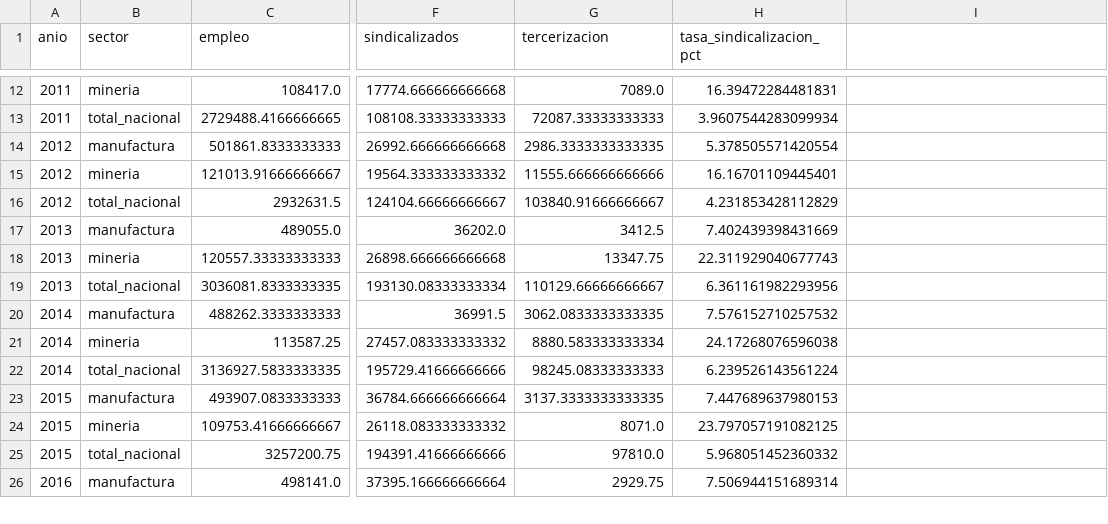
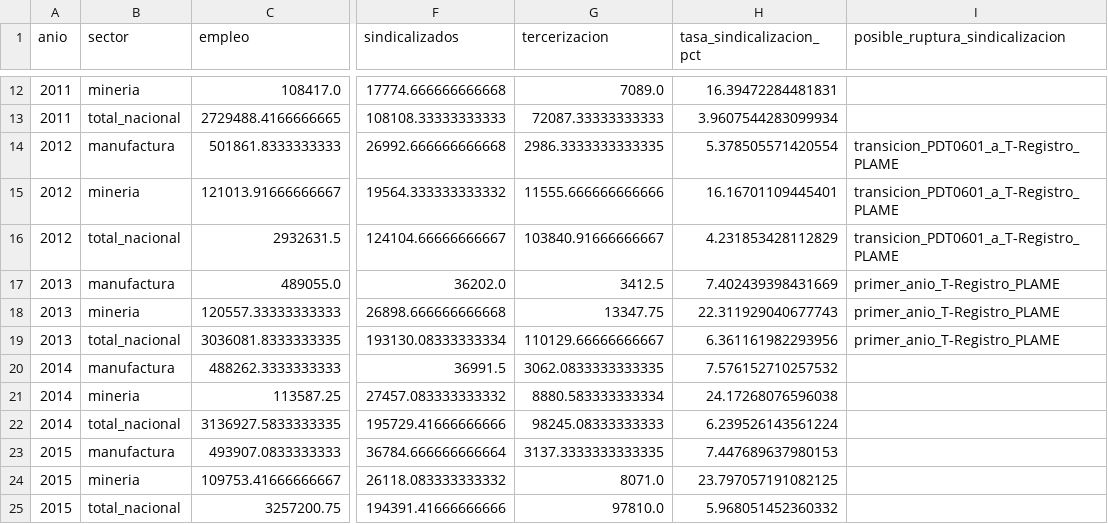
Before and after one commit to valentinalinares/huelgas-peru, a CSV file: bases/planilla_electronica/resumen_anual.csv, drawn as a sheet; only a part is shown, gaps mark what is left out; the shorter side is filled out with more unchanged rows; the diff names each change by its address in the sheet, - before the commit and + after, or states it on an @@ line.

```diff
--- a/bases/planilla_electronica/resumen_anual.csv
+++ b/bases/planilla_electronica/resumen_anual.csv
-I1: (empty)
+I1: posible_ruptura_sindicalizacion
-I14:I16 (posible_ruptura_sindicalizacion): (empty)
+I14:I16 (posible_ruptura_sindicalizacion): transicion_PDT0601_a_T-Registro_PLAME
-I17:I19 (posible_ruptura_sindicalizacion): (empty)
+I17:I19 (posible_ruptura_sindicalizacion): primer_anio_T-Registro_PLAME
```
Also changed, not shown: bases/planilla_electronica/base_anual.csv, 19 other files.
